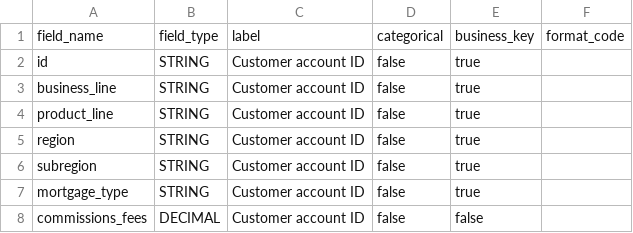
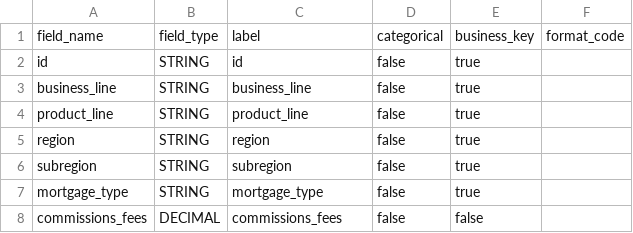
Before and after one commit to MikeG27/acc_models, a CSV file: src/schemas/fees_and_commissions_income.csv, drawn as a sheet.

```diff
--- a/src/schemas/fees_and_commissions_income.csv
+++ b/src/schemas/fees_and_commissions_income.csv
@@ -1,8 +1,8 @@
 field_name, field_type, label, categorical, business_key, format_code
-id, STRING, Customer account ID, false, true
-business_line, STRING, Customer account ID, false, true
-product_line, STRING, Customer account ID, false, true
-region, STRING, Customer account ID, false, true
-subregion, STRING, Customer account ID, false, true
-mortgage_type, STRING, Customer account ID, false, true
-commissions_fees, DECIMAL, Customer account ID, false, false
+id, STRING, id, false, true
+business_line, STRING, business_line, false, true
+product_line, STRING, product_line, false, true
+region, STRING, region, false, true
+subregion, STRING, subregion, false, true
+mortgage_type, STRING, mortgage_type, false, true
+commissions_fees, DECIMAL, commissions_fees, false, false
```
Also changed, not shown: src/schemas/investment_income.csv, src/schemas/non_interest_income.csv, 6 other files.
